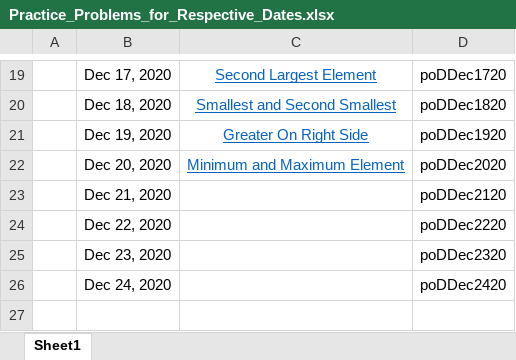
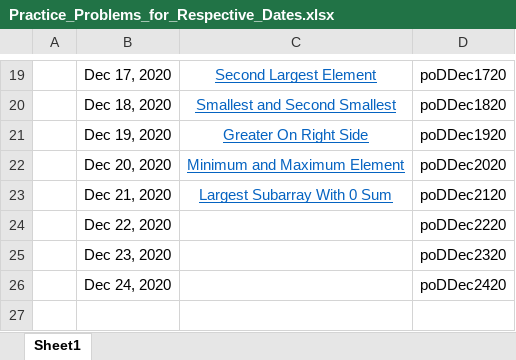
Before and after one commit to sanaeram5/Practice_Problems, an Excel workbook: Practice_Problems_for_Respective_Dates.xlsx, sheet Sheet1, drawn as a sheet; only a part is shown, gaps mark what is left out; values as stored, in another font and other column widths than the file's, no borders; the diff names each change by its address in the sheet, - before the commit and + after, or states it on an @@ line.

Commit message:
Problem of the day added for Dec 21, 2020

```diff
--- a/Practice_Problems_for_Respective_Dates.xlsx (sheet Sheet1)
+++ b/Practice_Problems_for_Respective_Dates.xlsx (sheet Sheet1)
-C23: (empty)
+C23: Largest Subarray With 0 Sum
```
